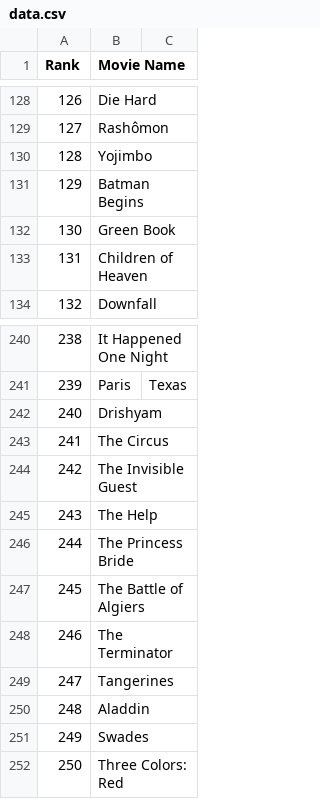
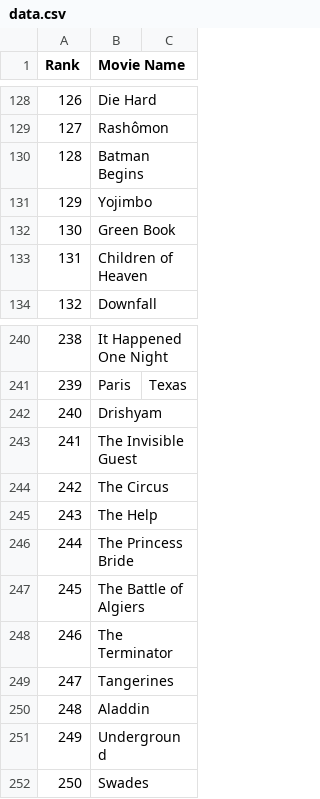
Before and after one commit to crazyuploader/IMDb_Top_50, a CSV file: Data/T200/data.csv, drawn as a sheet; only a part is shown, gaps mark what is left out; removed rows and columns are numbered as before the commit, all else as after; the diff names each change by its address in the sheet, - before the commit and + after, or states it on an @@ line.

```diff
--- a/Data/T200/data.csv
+++ b/Data/T200/data.csv
@@ row 131 moved to row 130: 128 @@
@@ column A (Rank) renumbered between rows 131 and 252 @@
@@ row 244 moved to row 243: 241 @@
+row 251: 249 | Underground
-row 252: 250 | Three Colors: Red
```
Also changed, not shown: 1 other file.
